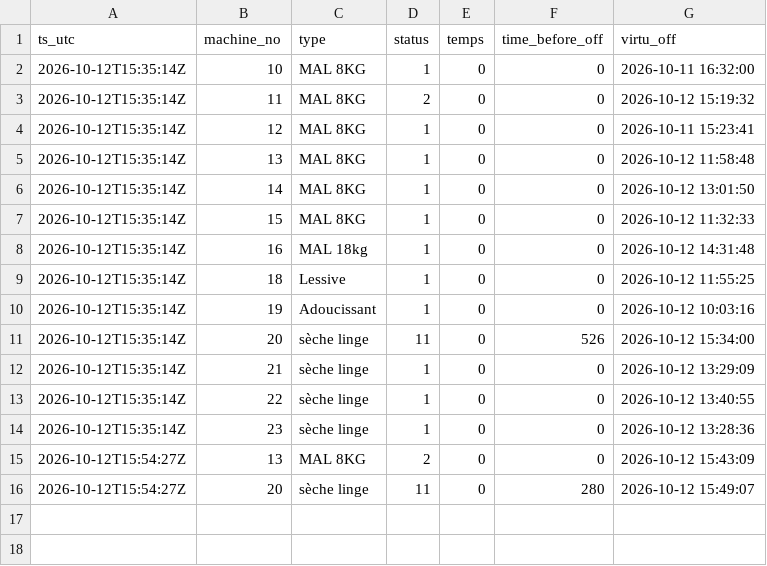
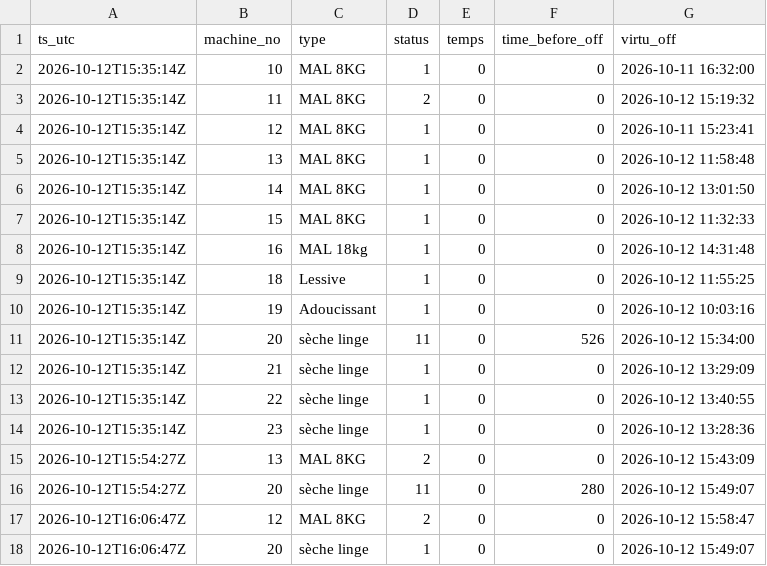
Before and after one commit to killianEurope/laundry-monitor, a CSV file: data/changes-2026-10.csv, drawn as a sheet.

```diff
--- a/data/changes-2026-10.csv
+++ b/data/changes-2026-10.csv
@@ -16 +16,3 @@ ts_utc,machine_no,type,status,temps,time_before_off,virtu_off
 2026-10-12T15:54:27Z,20,sèche linge,11,0,280,2026-10-12 15:49:07
+2026-10-12T16:06:47Z,12,MAL 8KG,2,0,0,2026-10-12 15:58:47
+2026-10-12T16:06:47Z,20,sèche linge,1,0,0,2026-10-12 15:49:07
```
Also changed, not shown: 3 other files.
